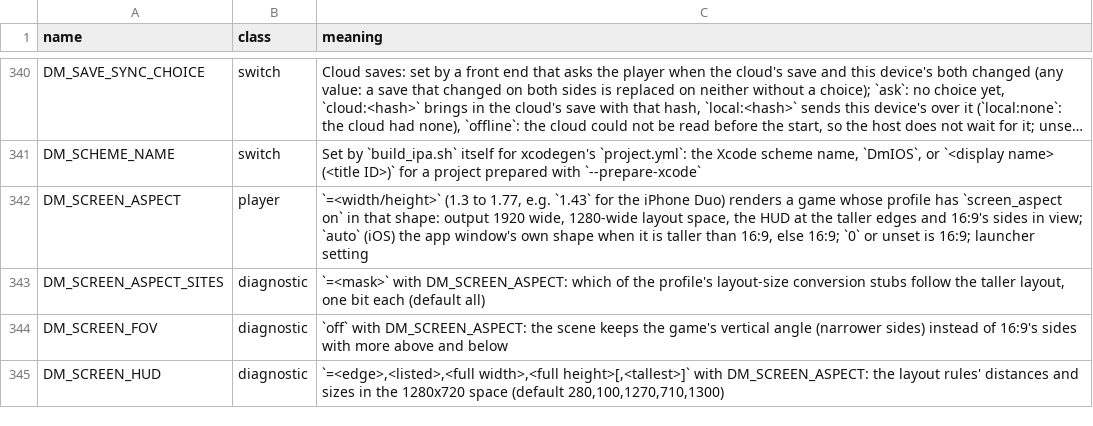
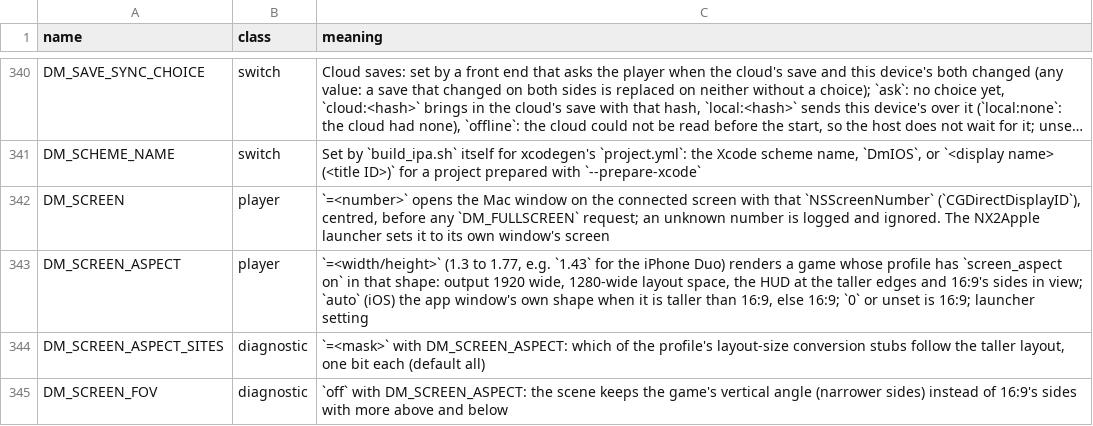
Before and after one commit to isToThyMoon/nxnative, a TSV file: docs/env_switches.tsv, drawn as a sheet; only a part is shown, gaps mark what is left out; the shorter side is filled out with more unchanged rows; long unchanged cells end in …; the diff names each change by its address in the sheet, - before the commit and + after, or states it on an @@ line.

Commit message:
front_mac: DM_SCREEN opens the game window on a given screen
Upstream-Status: forwarded seedds/nxnative#670
Reason: a game opens on the launcher's display only with this switch until upstream merges it
Issue: LNPANDY/NX2Apple#221

```diff
--- a/docs/env_switches.tsv
+++ b/docs/env_switches.tsv
+row 342: DM_SCREEN | player | `=<number>` opens the Mac window on the connected screen with that `NSScreenNumber` (`CGDirectDisplayID`), centred, before any `DM_FULLSCREEN` request; an unknown number is logged and ignored. The NX2Apple launcher sets it to its own window's screen
```
Also changed, not shown: 3 other files.
